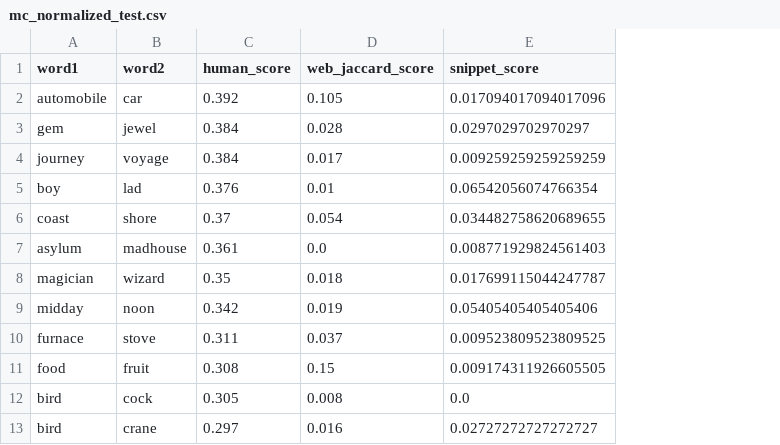
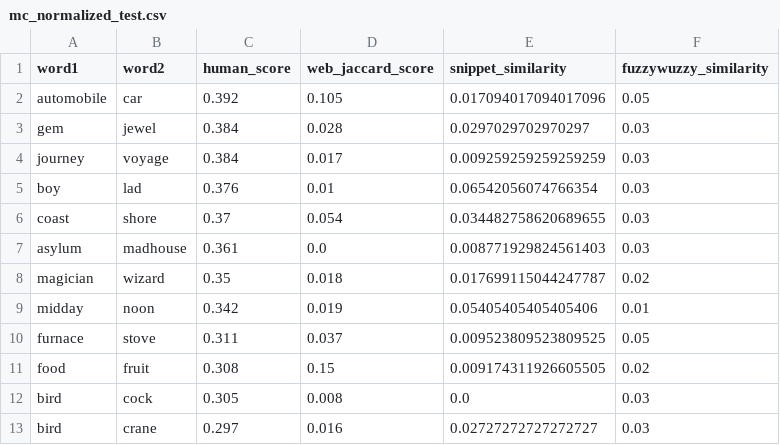
Before and after one commit to tpantsar/nlp-project, a CSV file: datasets/mc_normalized_test.csv, drawn as a sheet; only a part is shown; the diff names each change by its address in the sheet, - before the commit and + after, or states it on an @@ line.

```diff
--- a/datasets/mc_normalized_test.csv
+++ b/datasets/mc_normalized_test.csv
+column F (fuzzywuzzy_similarity), rows 2-13: 0.05 | 0.03 | 0.03 | 0.03 | 0.03 | 0.03 | 0.02 | 0.01 | 0.05 | 0.02 | 0.03 | 0.03
-E1: snippet_score
+E1: snippet_similarity
```
Also changed, not shown: datasets/rg_normalized_test.csv, 4 other files.
